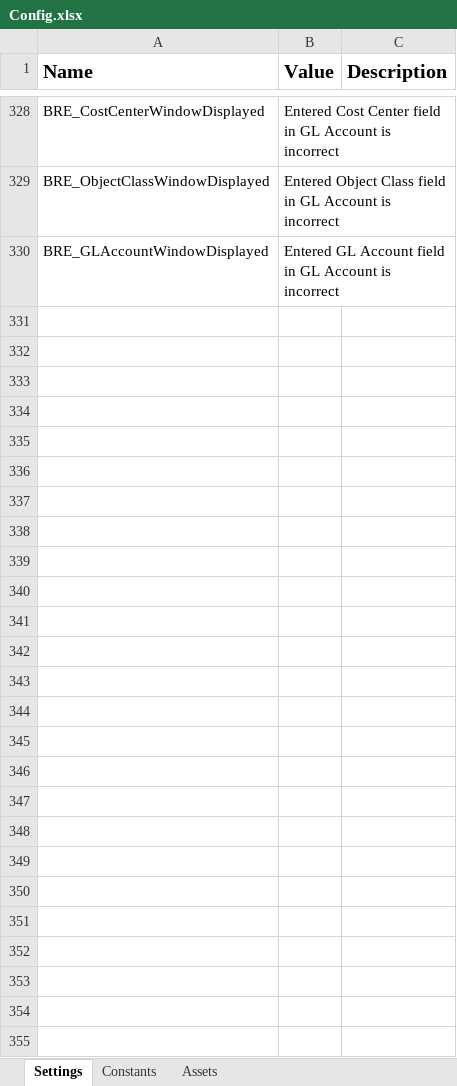
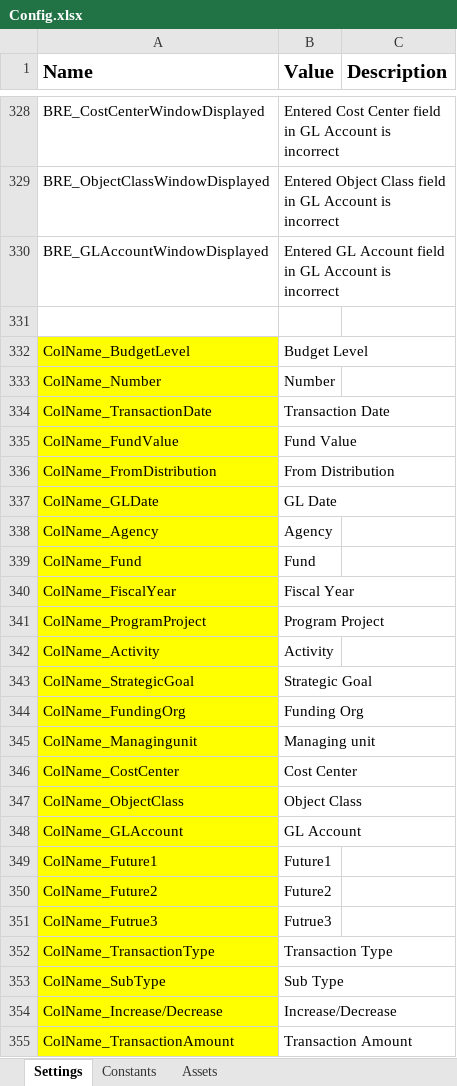
Before and after one commit to FedBotFactory/FundDistributions, an Excel workbook: Data/Config.xlsx, sheet Settings, drawn as a sheet; only a part is shown, gaps mark what is left out; values as stored, in another font and other column widths than the file's, no borders; the diff names each change by its address in the sheet, - before the commit and + after, or states it on an @@ line.

```diff
--- a/Data/Config.xlsx (sheet Settings)
+++ b/Data/Config.xlsx (sheet Settings)
+row 331: (empty)
+row 332: ColName_BudgetLevel | Budget Level
+row 333: ColName_Number | Number
+row 334: ColName_TransactionDate | Transaction Date
+row 335: ColName_FundValue | Fund Value
+row 336: ColName_FromDistribution | From Distribution
+row 337: ColName_GLDate | GL Date
+row 338: ColName_Agency | Agency
+row 339: ColName_Fund | Fund
+row 340: ColName_FiscalYear | Fiscal Year
+row 341: ColName_ProgramProject | Program Project
+row 342: ColName_Activity | Activity
+row 343: ColName_StrategicGoal | Strategic Goal
+row 344: ColName_FundingOrg | Funding Org
+row 345: ColName_Managingunit | Managing unit
+row 346: ColName_CostCenter | Cost Center
+row 347: ColName_ObjectClass | Object Class
+row 348: ColName_GLAccount | GL Account
+row 349: ColName_Future1 | Future1
+row 350: ColName_Future2 | Future2
+row 351: ColName_Futrue3 | Futrue3
+row 352: ColName_TransactionType | Transaction Type
+row 353: ColName_SubType | Sub Type
+row 354: ColName_Increase/Decrease | Increase/Decrease
+row 355: ColName_TransactionAmount | Transaction Amount
```
Also changed, not shown: Data/Input/FundsDistributions_TestCaseV1.0 - Copy.xlsx, Data/Input/FundsDistributions_TestCaseV1.0.xlsx, 27 other files.
